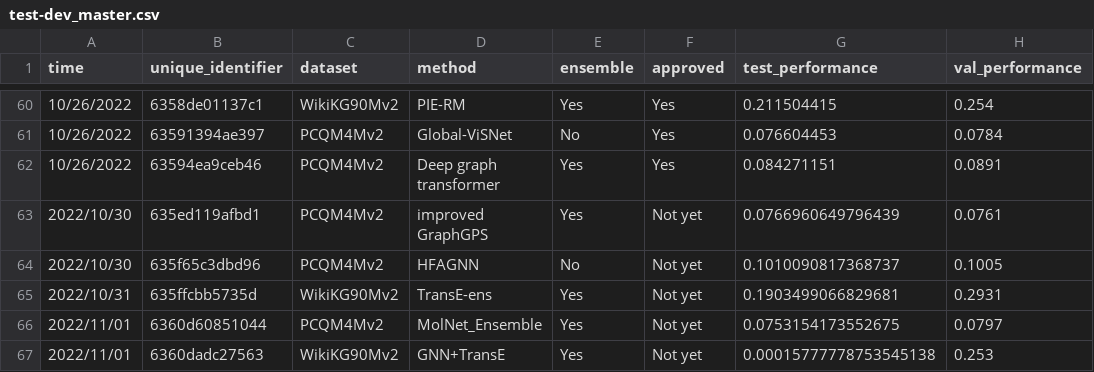
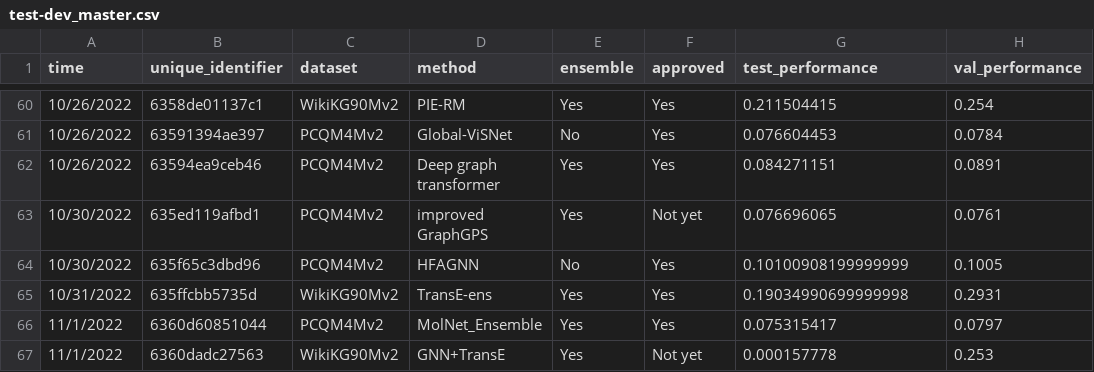
Before and after one commit to snap-stanford/ogb-web, a CSV file: test-dev_master.csv, drawn as a sheet; only a part is shown, gaps mark what is left out; the diff names each change by its address in the sheet, - before the commit and + after, or states it on an @@ line.

```diff
--- a/test-dev_master.csv
+++ b/test-dev_master.csv
-A63:A64 (time): 2022/10/30
+A63:A64 (time): 10/30/2022
-G63 (test_performance): 0.0766960649796439
+G63 (test_performance): 0.076696065
-F64:F66 (approved): Not yet
+F64:F66 (approved): Yes
-G64 (test_performance): 0.1010090817368737
+G64 (test_performance): 0.10100908199999999
-A65 (time): 2022/10/31
+A65 (time): 10/31/2022
-G65 (test_performance): 0.1903499066829681
+G65 (test_performance): 0.19034990699999998
-A66:A67 (time): 2022/11/01
+A66:A67 (time): 11/1/2022
-G66 (test_performance): 0.0753154173552675
+G66 (test_performance): 0.075315417
-G67 (test_performance): 0.00015777778753545138
+G67 (test_performance): 0.000157778
```
Also changed, not shown: 1 other file.
